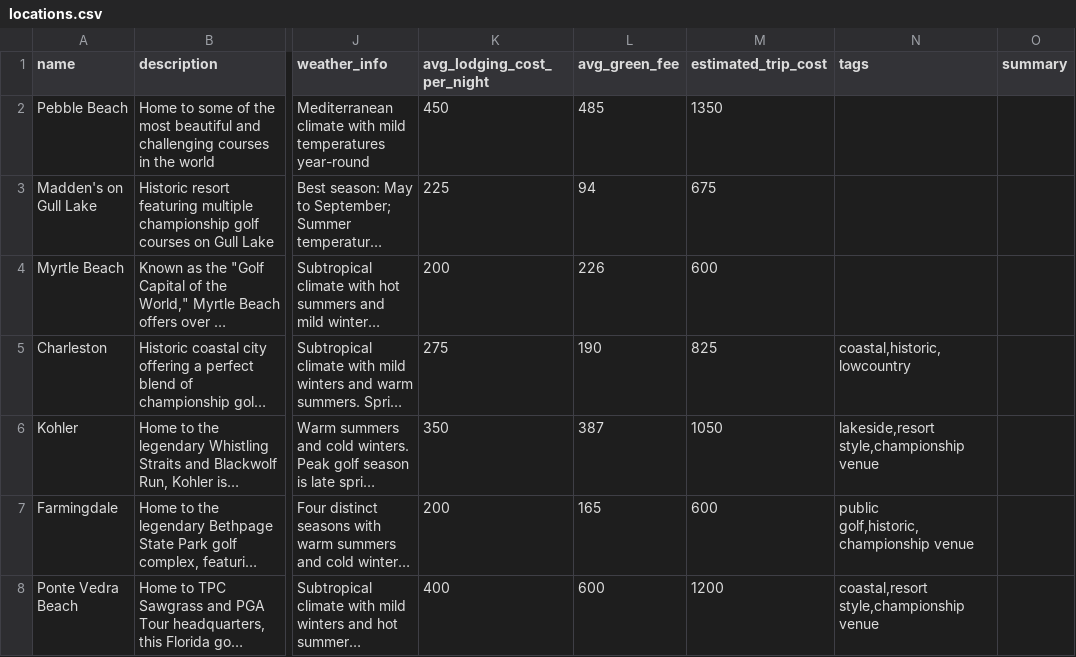
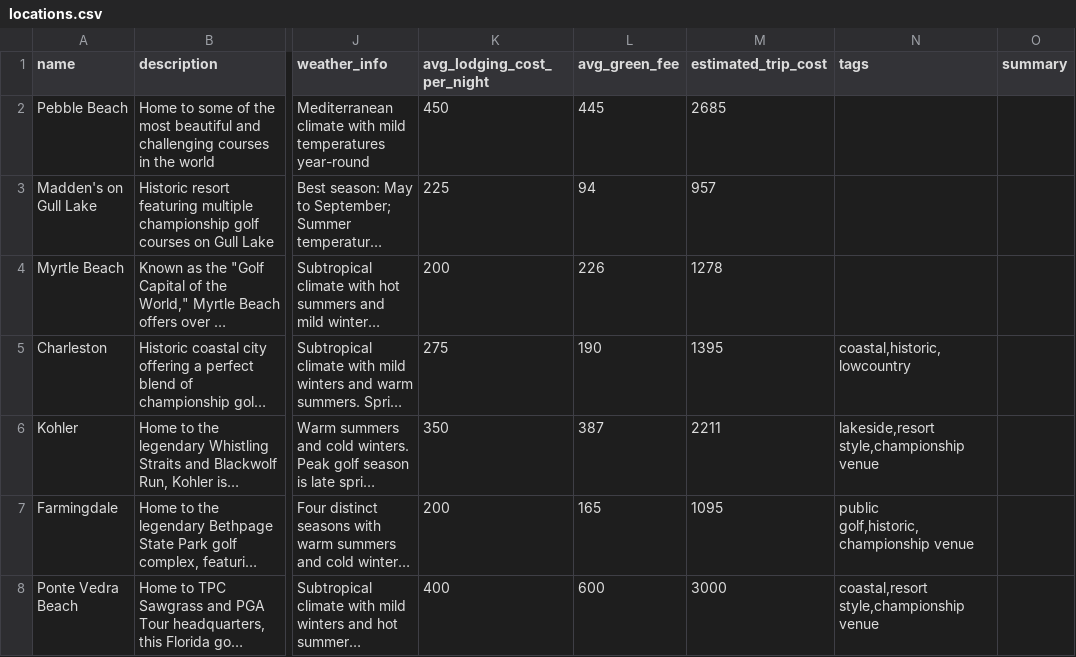
Before and after one commit to pittman021/golf-directory, a CSV file: lib/data/csv/locations.csv, drawn as a sheet; only a part is shown, gaps mark what is left out; long unchanged cells end in …; the diff covers the shown part only; the diff names each change by its address in the sheet, - before the commit and + after, or states it on an @@ line.

```diff
--- a/lib/data/csv/locations.csv
+++ b/lib/data/csv/locations.csv
-L2 (avg_green_fee): 485
+L2 (avg_green_fee): 445
-M2 (estimated_trip_cost): 1350
+M2 (estimated_trip_cost): 2685
-M3 (estimated_trip_cost): 675
+M3 (estimated_trip_cost): 957
-M4 (estimated_trip_cost): 600
+M4 (estimated_trip_cost): 1278
-M5 (estimated_trip_cost): 825
+M5 (estimated_trip_cost): 1395
-M6 (estimated_trip_cost): 1050
+M6 (estimated_trip_cost): 2211
-M7 (estimated_trip_cost): 600
+M7 (estimated_trip_cost): 1095
-M8 (estimated_trip_cost): 1200
+M8 (estimated_trip_cost): 3000
```
Also changed, not shown: 4 added rows and 10 edited cells elsewhere in this file, lib/data/csv/courses.csv.
